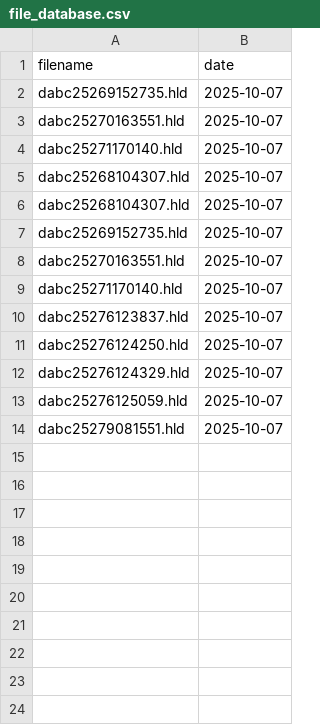
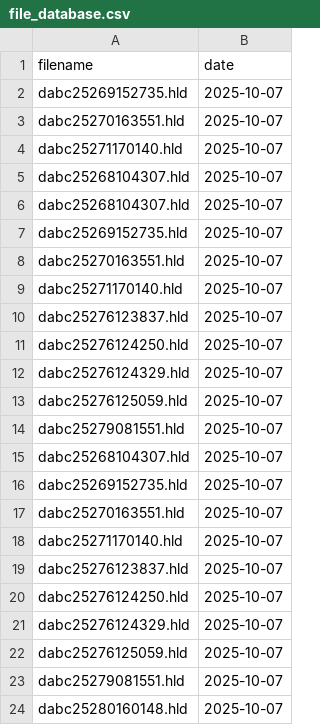
Before and after one commit to csoneira/RPC-SHIP-PROTOTYPE, a CSV file: file_database.csv, drawn as a sheet.

Commit message:
Adding PDF saving and more to compose the total pipeline for real time monitoring of data

```diff
--- a/file_database.csv
+++ b/file_database.csv
@@ -14 +14,11 @@ dabc25276125059.hld,2025-10-07
 dabc25279081551.hld,2025-10-07
+dabc25268104307.hld,2025-10-07
+dabc25269152735.hld,2025-10-07
+dabc25270163551.hld,2025-10-07
+dabc25271170140.hld,2025-10-07
+dabc25276123837.hld,2025-10-07
+dabc25276124250.hld,2025-10-07
+dabc25276124329.hld,2025-10-07
+dabc25276125059.hld,2025-10-07
+dabc25279081551.hld,2025-10-07
+dabc25280160148.hld,2025-10-07
```
Also changed, not shown: 28 other files.
